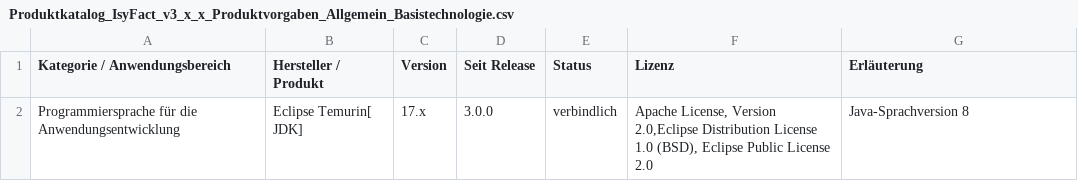
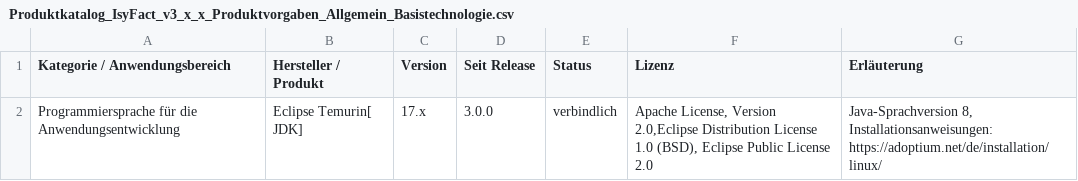
Before and after one commit to IsyFact/isyfact-standards, a CSV file: isyfact-standards-doc/src/docs/antora/modules/einstieg/partials/Produktkatalog_IsyFact_v3_x_x_Produktvorgaben_Allgemein_Basistechnologie.csv, drawn as a sheet.

Commit message:
docs: IFS-2271: Define Eclipse Temurin as standard JDK

```diff
--- a/isyfact-standards-doc/src/docs/antora/modules/einstieg/partials/Produktkatalog_IsyFact_v3_x_x_Produktvorgaben_Allgemein_Basistechnologie.csv
+++ b/isyfact-standards-doc/src/docs/antora/modules/einstieg/partials/Produktkatalog_IsyFact_v3_x_x_Produktvorgaben_Allgemein_Basistechnologie.csv
@@ -1,2 +1,2 @@
 Kategorie / Anwendungsbereich;Hersteller / Produkt;Version;Seit Release;Status;Lizenz;Erläuterung
-Programmiersprache für die Anwendungsentwicklung;Eclipse Temurin[ JDK];17.x;3.0.0;verbindlich;Apache License, Version 2.0,Eclipse Distribution License 1.0 (BSD), Eclipse Public License 2.0;Java-Sprachversion 8
+Programmiersprache für die Anwendungsentwicklung;Eclipse Temurin[ JDK];17.x;3.0.0;verbindlich;Apache License, Version 2.0,Eclipse Distribution License 1.0 (BSD), Eclipse Public License 2.0;Java-Sprachversion 8, Installationsanweisungen: https://adoptium.net/de/installation/linux/
```
Also changed, not shown: 10 other files.
